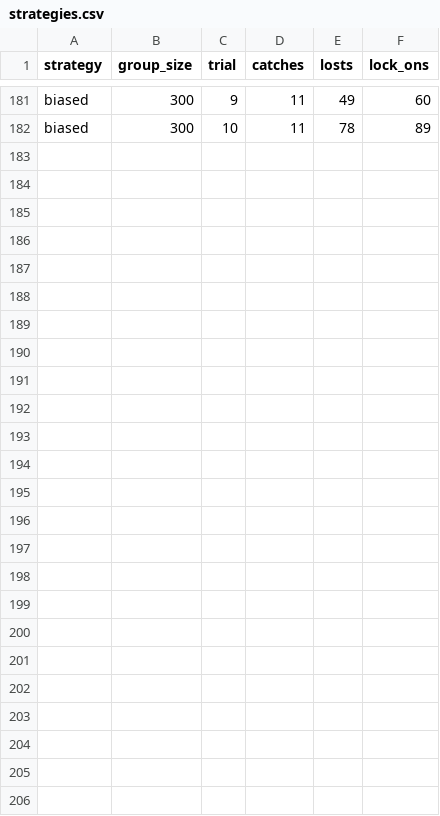
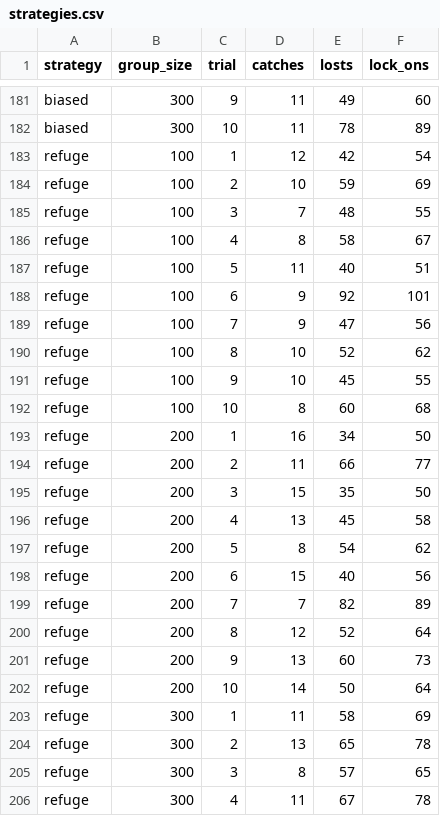
Before and after one commit to some-coder/asoss-project, a CSV file: data/strategies.csv, drawn as a sheet; only a part is shown, gaps mark what is left out.

Commit message:
Start testing the 'refuge' strategy

```diff
--- a/data/strategies.csv
+++ b/data/strategies.csv
@@ -182 +182,25 @@
 "biased",300,10,11,78,89
+"refuge",100,1,12,42,54
+"refuge",100,2,10,59,69
+"refuge",100,3,7,48,55
+"refuge",100,4,8,58,67
+"refuge",100,5,11,40,51
+"refuge",100,6,9,92,101
+"refuge",100,7,9,47,56
+"refuge",100,8,10,52,62
+"refuge",100,9,10,45,55
+"refuge",100,10,8,60,68
+"refuge",200,1,16,34,50
+"refuge",200,2,11,66,77
+"refuge",200,3,15,35,50
+"refuge",200,4,13,45,58
+"refuge",200,5,8,54,62
+"refuge",200,6,15,40,56
+"refuge",200,7,7,82,89
+"refuge",200,8,12,52,64
+"refuge",200,9,13,60,73
+"refuge",200,10,14,50,64
+"refuge",300,1,11,58,69
+"refuge",300,2,13,65,78
+"refuge",300,3,8,57,65
+"refuge",300,4,11,67,78
```
